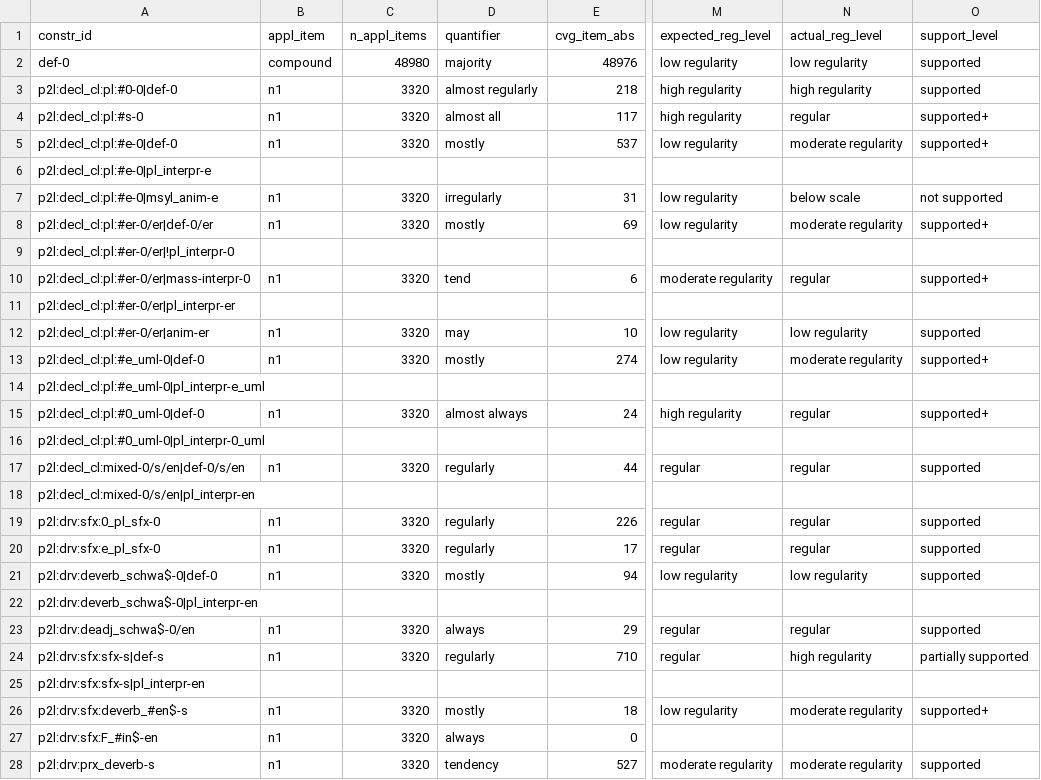
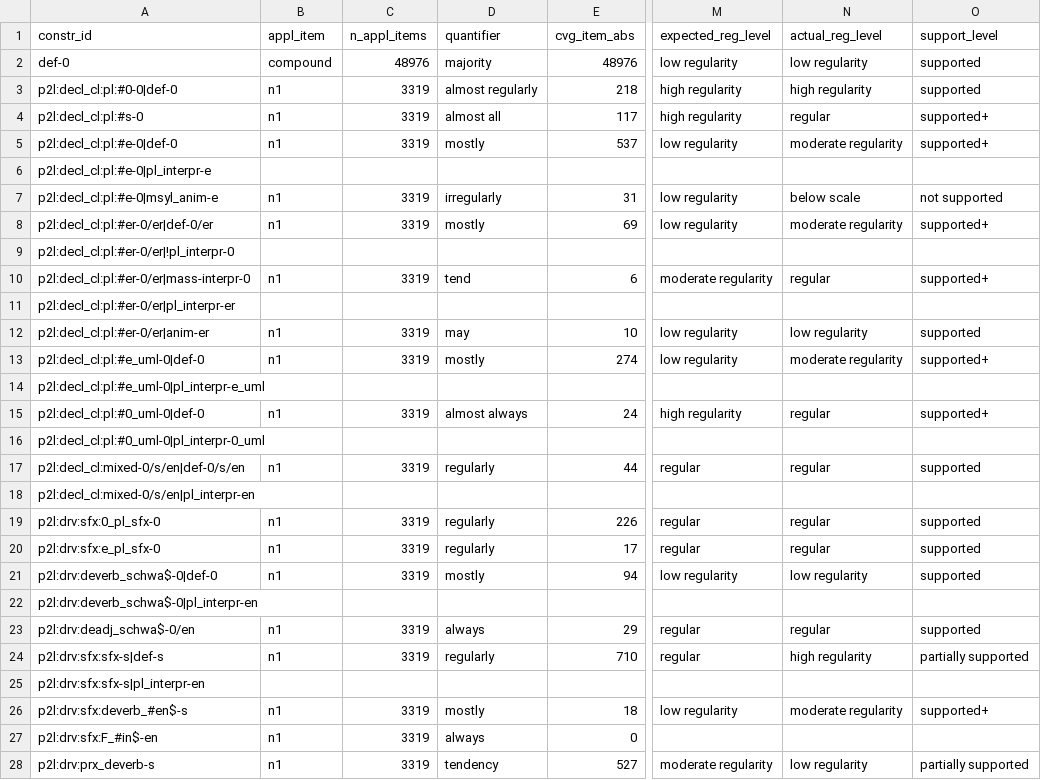
Before and after one commit to maxschmaltz/DieKonstraints, a TSV file: out/constraints/applicability_statistics/gecodb_v07_gn/appl_statistics.tsv, drawn as a sheet; only a part is shown, gaps mark what is left out; the diff covers the shown part only; the diff names each change by its address in the sheet, - before the commit and + after, or states it on an @@ line.

```diff
--- a/out/constraints/applicability_statistics/gecodb_v07_gn/appl_statistics.tsv
+++ b/out/constraints/applicability_statistics/gecodb_v07_gn/appl_statistics.tsv
-C2 (n_appl_items): 48980
+C2 (n_appl_items): 48976
-C3:C5 (n_appl_items): 3320
+C3:C5 (n_appl_items): 3319
-C7:C8 (n_appl_items): 3320
+C7:C8 (n_appl_items): 3319
-C10 (n_appl_items): 3320
+C10 (n_appl_items): 3319
-C12:C13 (n_appl_items): 3320
+C12:C13 (n_appl_items): 3319
-C15 (n_appl_items): 3320
+C15 (n_appl_items): 3319
-C17 (n_appl_items): 3320
+C17 (n_appl_items): 3319
-C19:C21 (n_appl_items): 3320
+C19:C21 (n_appl_items): 3319
-C23:C24 (n_appl_items): 3320
+C23:C24 (n_appl_items): 3319
-C26:C28 (n_appl_items): 3320
+C26:C28 (n_appl_items): 3319
-N28 (actual_reg_level): moderate regularity
+N28 (actual_reg_level): low regularity
-O28 (support_level): supported
+O28 (support_level): partially supported
```
Also changed, not shown: 32 edited cells elsewhere in this file, out/constraints/applicability_statistics/appl_statistics_summary.tsv, out/constraints/applicability_statistics/gecodb_v06/appl_statistics.tsv, 11 other files.
